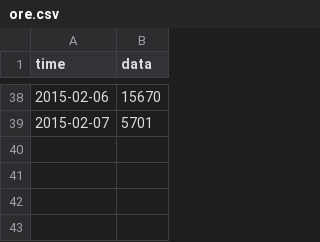
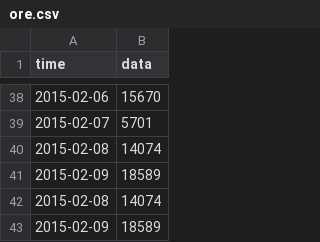
Before and after one commit to dichika/jaguchi, a CSV file: inst/data/ore.csv, drawn as a sheet; only a part is shown, gaps mark what is left out; the diff names each change by its address in the sheet, - before the commit and + after, or states it on an @@ line.

```diff
--- a/inst/data/ore.csv
+++ b/inst/data/ore.csv
+row 40: 2015-02-08 | 14074
+row 41: 2015-02-09 | 18589
+row 42: 2015-02-08 | 14074
+row 43: 2015-02-09 | 18589
```
Also changed, not shown: 2 other files.
